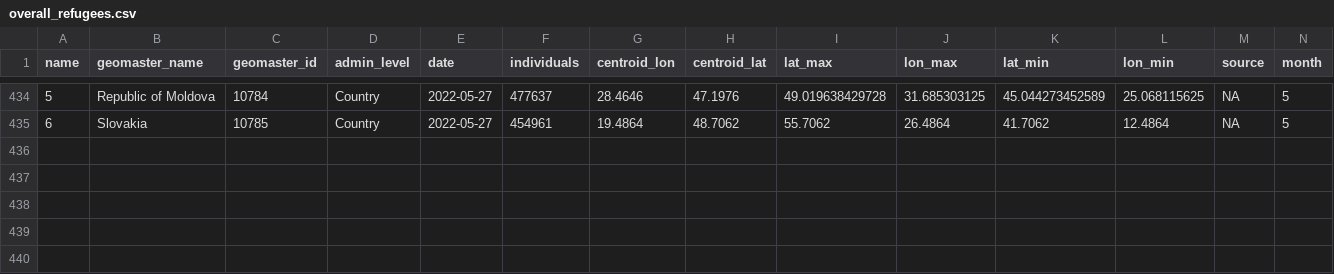
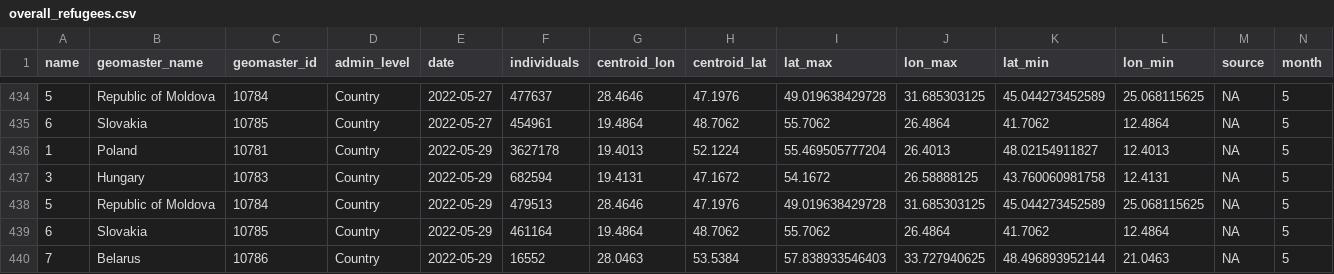
Before and after one commit to AbdoulMa/Automating-Web-Scraping, a CSV file: data/overall_refugees.csv, drawn as a sheet; only a part is shown, gaps mark what is left out; rows hold the shown columns only; the diff names each change by its address in the sheet, - before the commit and + after, or states it on an @@ line.

Commit message:
New refugees data added - updating processed!

```diff
--- a/data/overall_refugees.csv
+++ b/data/overall_refugees.csv
+row 436: 1 | Poland | 10781 | Country | 2022-05-29 | 3627178 | 19.4013 | 52.1224 | 55.469505777204 | 26.4013 | 48.02154911827 | 12.4013 | NA | 5
+row 437: 3 | Hungary | 10783 | Country | 2022-05-29 | 682594 | 19.4131 | 47.1672 | 54.1672 | 26.58888125 | 43.760060981758 | 12.4131 | NA | 5
+row 438: 5 | Republic of Moldova | 10784 | Country | 2022-05-29 | 479513 | 28.4646 | 47.1976 | 49.019638429728 | 31.685303125 | 45.044273452589 | 25.068115625 | NA | 5
+row 439: 6 | Slovakia | 10785 | Country | 2022-05-29 | 461164 | 19.4864 | 48.7062 | 55.7062 | 26.4864 | 41.7062 | 12.4864 | NA | 5
+row 440: 7 | Belarus | 10786 | Country | 2022-05-29 | 16552 | 28.0463 | 53.5384 | 57.838933546403 | 33.727940625 | 48.496893952144 | 21.0463 | NA | 5
```
Also changed, not shown: 1 other file.
